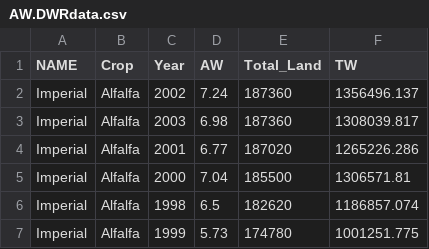
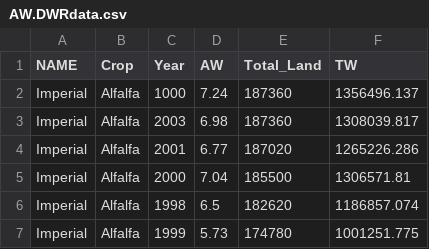
Before and after one commit to Water-Systems-Management-UCM/Apps_website, a CSV file: DWR_APP/AW.DWRdata.csv, drawn as a sheet; only a part is shown.

Commit message:
testing data change

```diff
--- a/DWR_APP/AW.DWRdata.csv
+++ b/DWR_APP/AW.DWRdata.csv
@@ -1,3 +1,3 @@
 NAME,Crop,Year,AW,Total_Land ,TW
-Imperial,Alfalfa,2002,7.24,187360,1356496.137
+Imperial,Alfalfa,1000,7.24,187360,1356496.137
 Imperial,Alfalfa,2003,6.98,187360,1308039.817
```
